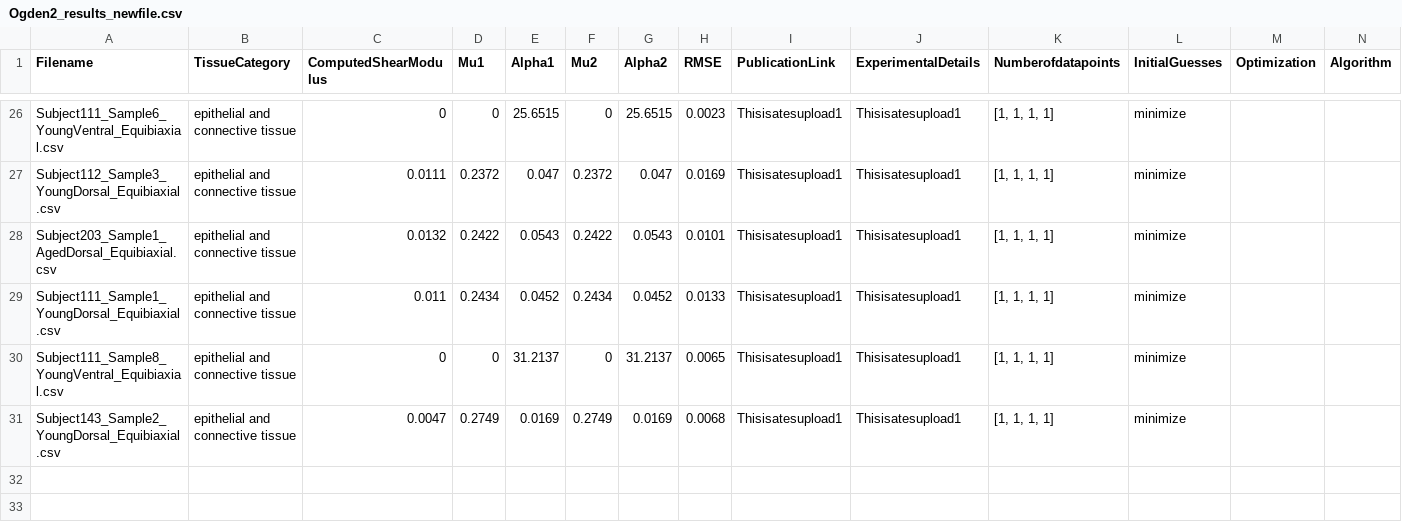
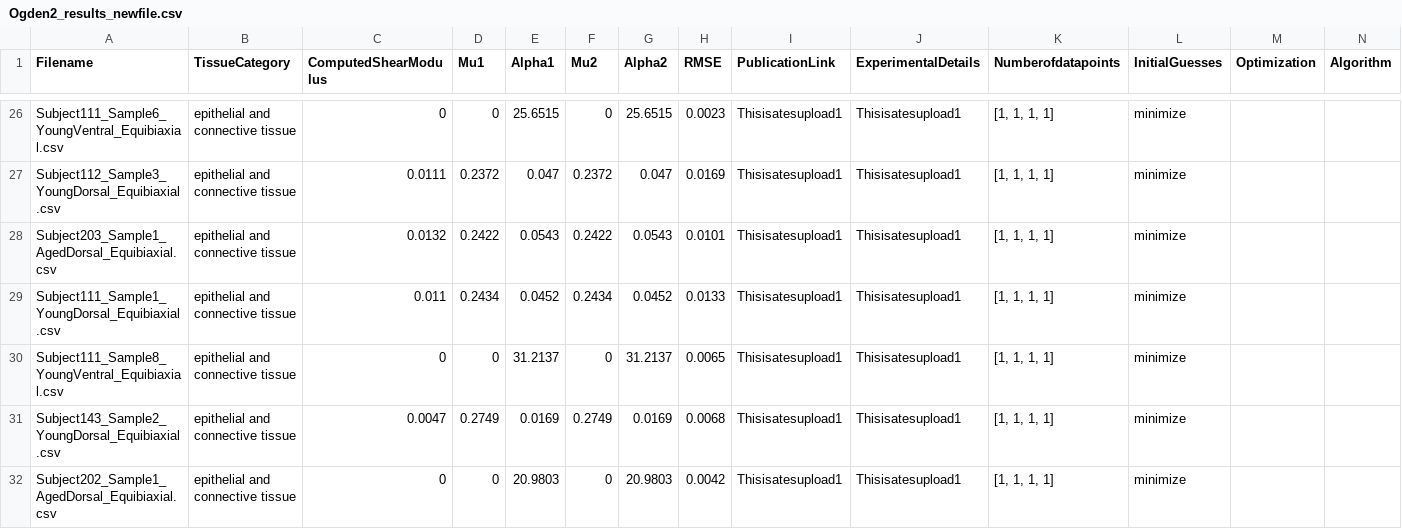
Before and after one commit to Fit2Tissue/Vasculature, a CSV file: Ogden2_results_newfile.csv, drawn as a sheet; only a part is shown, gaps mark what is left out; the diff names each change by its address in the sheet, - before the commit and + after, or states it on an @@ line.

Commit message:
Append results for Ogden2 with note

```diff
--- a/Ogden2_results_newfile.csv
+++ b/Ogden2_results_newfile.csv
+row 32: Subject202_Sample1_AgedDorsal_Equibiaxial.csv | epithelial and connective tissue | 0 | 0 | 20.9803 | 0 | 20.9803 | 0.0042 | Thisisatesupload1 | Thisisatesupload1 | [1, 1, 1, 1] | minimize
```
